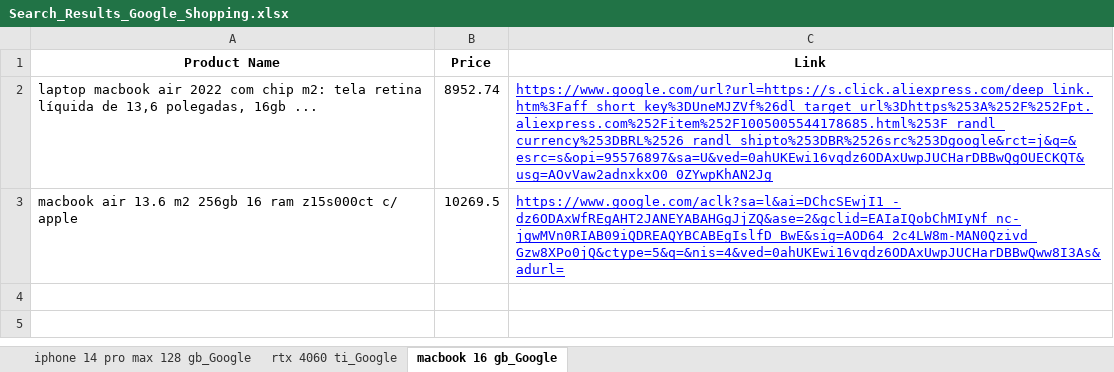
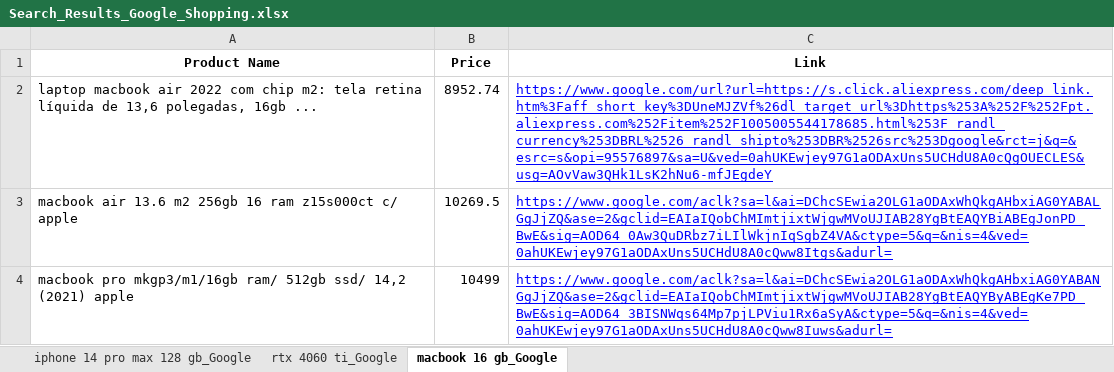
Before and after one commit to ranonbezerra/Shopping_Auto_Search, an Excel workbook: Search_Results_Google_Shopping.xlsx, sheet macbook 16 gb_Google, drawn as a sheet; values as stored, in another font and other column widths than the file's, no borders; the diff names each change by its address in the sheet, - before the commit and + after, or states it on an @@ line.

```diff
--- a/Search_Results_Google_Shopping.xlsx (sheet macbook 16 gb_Google)
+++ b/Search_Results_Google_Shopping.xlsx (sheet macbook 16 gb_Google)
-C2 (Link): https://www.google.com/url?url=https://s.click.aliexpress.com/deep_link.htm%3Faff_short_key%3DUneMJZVf%26dl_target_url%3Dhttps%253A%252F%252Fpt.aliexpress.com%252Fitem%252F1005005544178685.html%253F_randl_currency%253DBRL%2526_randl_shipto%253DBR%2526src%253Dgoogle&rct=j&q=&esrc=s&opi=95576897&sa=U&ved=0ahUKEwi16vqdz6ODAxUwpJUCHarDBBwQgOUECKQT&usg=AOvVaw2adnxkxO0_0ZYwpKhAN2Jg
+C2 (Link): https://www.google.com/url?url=https://s.click.aliexpress.com/deep_link.htm%3Faff_short_key%3DUneMJZVf%26dl_target_url%3Dhttps%253A%252F%252Fpt.aliexpress.com%252Fitem%252F1005005544178685.html%253F_randl_currency%253DBRL%2526_randl_shipto%253DBR%2526src%253Dgoogle&rct=j&q=&esrc=s&opi=95576897&sa=U&ved=0ahUKEwjey97G1aODAxUns5UCHdU8A0cQgOUECLES&usg=AOvVaw3QHk1LsK2hNu6-mfJEgdeY
-C3 (Link): https://www.google.com/aclk?sa=l&ai=DChcSEwjI1_-dz6ODAxWfREgAHT2JANEYABAHGgJjZQ&ase=2&gclid=EAIaIQobChMIyNf_nc-jgwMVn0RIAB09iQDREAQYBCABEgIslfD_BwE&sig=AOD64_2c4LW8m-MAN0Qzivd_Gzw8XPo0jQ&ctype=5&q=&nis=4&ved=0ahUKEwi16vqdz6ODAxUwpJUCHarDBBwQww8I3As&adurl=
+C3 (Link): https://www.google.com/aclk?sa=l&ai=DChcSEwia2OLG1aODAxWhQkgAHbxiAG0YABALGgJjZQ&ase=2&gclid=EAIaIQobChMImtjixtWjgwMVoUJIAB28YgBtEAQYBiABEgJonPD_BwE&sig=AOD64_0Aw3QuDRbz7iLIlWkjnIqSgbZ4VA&ctype=5&q=&nis=4&ved=0ahUKEwjey97G1aODAxUns5UCHdU8A0cQww8Itgs&adurl=
+row 4: macbook pro mkgp3/m1/16gb ram/ 512gb ssd/ 14,2 (2021) apple | 10499 | https://www.google.com/aclk?sa=l&ai=DChcSEwia2OLG1aODAxWhQkgAHbxiAG0YABANGgJjZQ&ase=2&gclid=EAIaIQobChMImtjixtWjgwMVoUJIAB28YgBtEAQYByABEgKe7PD_BwE&sig=AOD64_3BISNWqs64Mp7pjLPViu1Rx6aSyA&ctype=5&q=&nis=4&ved=0ahUKEwjey97G1aODAxUns5UCHdU8A0cQww8Iuws&adurl=
```
Also changed, not shown: sheet iphone 14 pro max 128 gb_Google, sheet rtx 4060 ti_Google, 2 other files.
